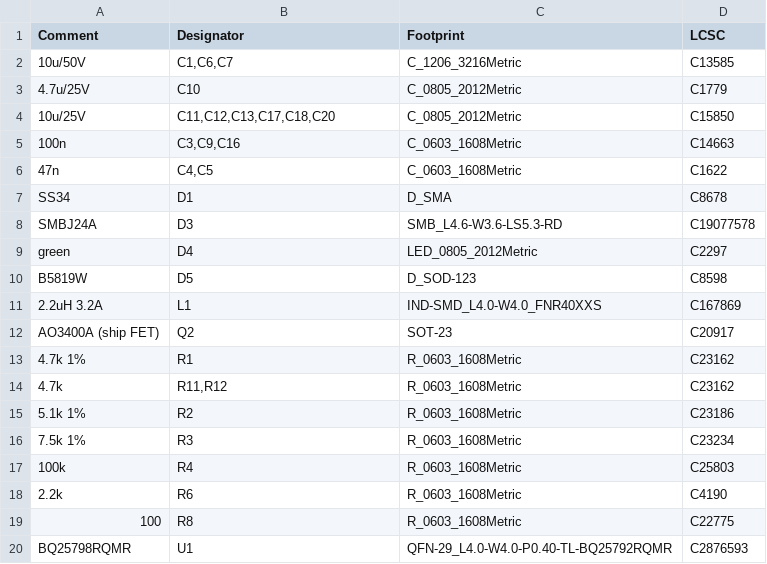
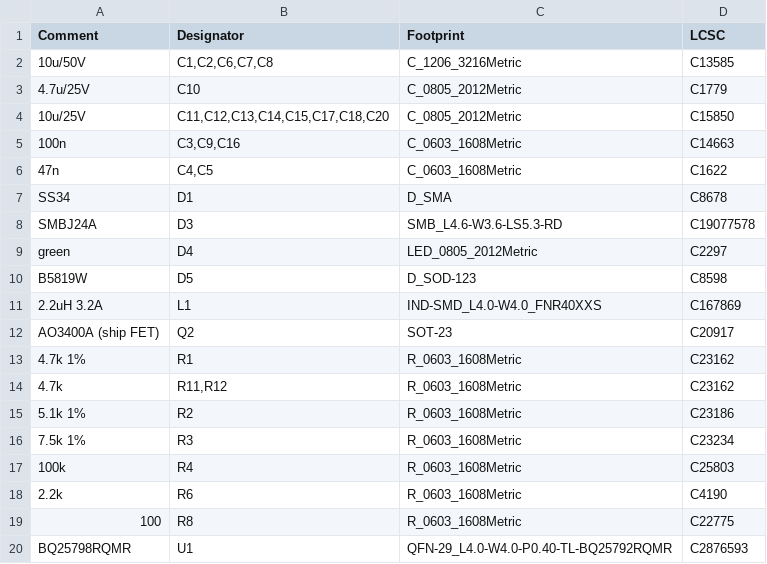
Before and after one commit to n3tk0/MeshCore, a CSV file: hardware/xiao-solar-lite/production/bom-jlc.csv, drawn as a sheet.

```diff
--- a/hardware/xiao-solar-lite/production/bom-jlc.csv
+++ b/hardware/xiao-solar-lite/production/bom-jlc.csv
@@ -1,5 +1,5 @@
 Comment,Designator,Footprint,LCSC
-10u/50V,"C1,C6,C7",C_1206_3216Metric,C13585
+10u/50V,"C1,C2,C6,C7,C8",C_1206_3216Metric,C13585
 4.7u/25V,C10,C_0805_2012Metric,C1779
-10u/25V,"C11,C12,C13,C17,C18,C20",C_0805_2012Metric,C15850
+10u/25V,"C11,C12,C13,C14,C15,C17,C18,C20",C_0805_2012Metric,C15850
 100n,"C3,C9,C16",C_0603_1608Metric,C14663
```
Also changed, not shown: hardware/xiao-solar-lite/production/cpl-jlc.csv, hardware/xiao-solar/production/cpl-jlc.csv, 50 other files.
